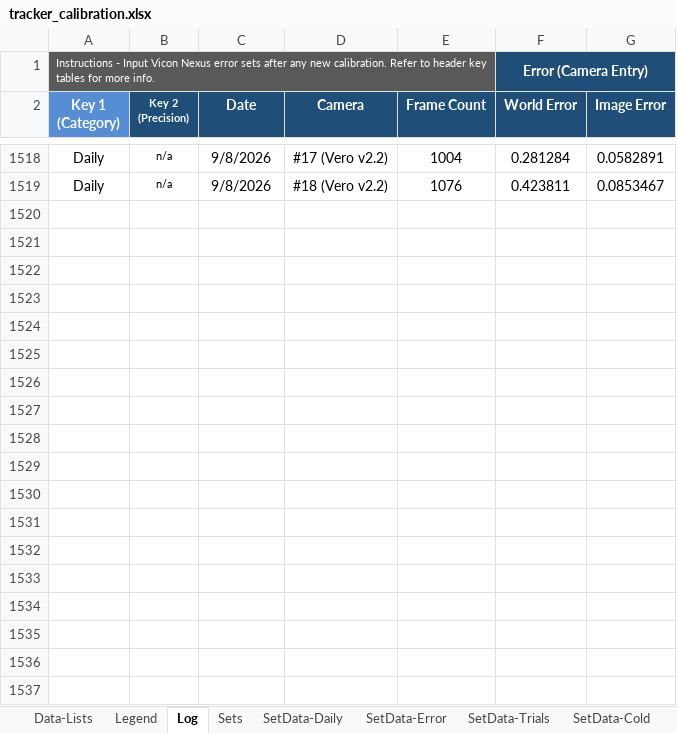
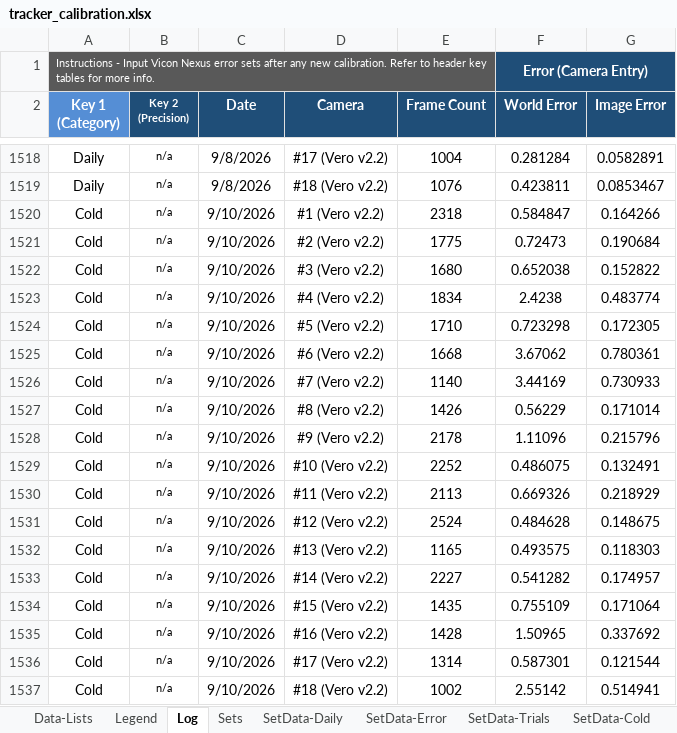
Before and after one commit to newwby/vicon-documentation, an Excel workbook: Data/tracker_calibration.xlsx, sheet Log, drawn as a sheet; only a part is shown, gaps mark what is left out; values as stored, in another font and other column widths than the file's, no borders; conditional formats and table styles not drawn; the diff covers the shown part only; the diff names each change by its address in the sheet, - before the commit and + after, or states it on an @@ line.

```diff
--- a/Data/tracker_calibration.xlsx (sheet Log)
+++ b/Data/tracker_calibration.xlsx (sheet Log)
+row 1520: Cold | n/a | 9/10/2026 | #1 (Vero v2.2) | 2318 | 0.584847 | 0.164266
+row 1521: Cold | n/a | 9/10/2026 | #2 (Vero v2.2) | 1775 | 0.72473 | 0.190684
+row 1522: Cold | n/a | 9/10/2026 | #3 (Vero v2.2) | 1680 | 0.652038 | 0.152822
+row 1523: Cold | n/a | 9/10/2026 | #4 (Vero v2.2) | 1834 | 2.4238 | 0.483774
+row 1524: Cold | n/a | 9/10/2026 | #5 (Vero v2.2) | 1710 | 0.723298 | 0.172305
+row 1525: Cold | n/a | 9/10/2026 | #6 (Vero v2.2) | 1668 | 3.67062 | 0.780361
+row 1526: Cold | n/a | 9/10/2026 | #7 (Vero v2.2) | 1140 | 3.44169 | 0.730933
+row 1527: Cold | n/a | 9/10/2026 | #8 (Vero v2.2) | 1426 | 0.56229 | 0.171014
+row 1528: Cold | n/a | 9/10/2026 | #9 (Vero v2.2) | 2178 | 1.11096 | 0.215796
+row 1529: Cold | n/a | 9/10/2026 | #10 (Vero v2.2) | 2252 | 0.486075 | 0.132491
+row 1530: Cold | n/a | 9/10/2026 | #11 (Vero v2.2) | 2113 | 0.669326 | 0.218929
+row 1531: Cold | n/a | 9/10/2026 | #12 (Vero v2.2) | 2524 | 0.484628 | 0.148675
+row 1532: Cold | n/a | 9/10/2026 | #13 (Vero v2.2) | 1165 | 0.493575 | 0.118303
+row 1533: Cold | n/a | 9/10/2026 | #14 (Vero v2.2) | 2227 | 0.541282 | 0.174957
+row 1534: Cold | n/a | 9/10/2026 | #15 (Vero v2.2) | 1435 | 0.755109 | 0.171064
+row 1535: Cold | n/a | 9/10/2026 | #16 (Vero v2.2) | 1428 | 1.50965 | 0.337692
+row 1536: Cold | n/a | 9/10/2026 | #17 (Vero v2.2) | 1314 | 0.587301 | 0.121544
+row 1537: Cold | n/a | 9/10/2026 | #18 (Vero v2.2) | 1002 | 2.55142 | 0.514941
```
Also changed, not shown: 108 added rows elsewhere in this sheet, sheet SetData-Trials, sheet SetData-Daily, sheet Sets, sheet Problem Cameras, sheet SetData-Error, sheet SetData-Cold, 1 more sheet, 3 other files.
